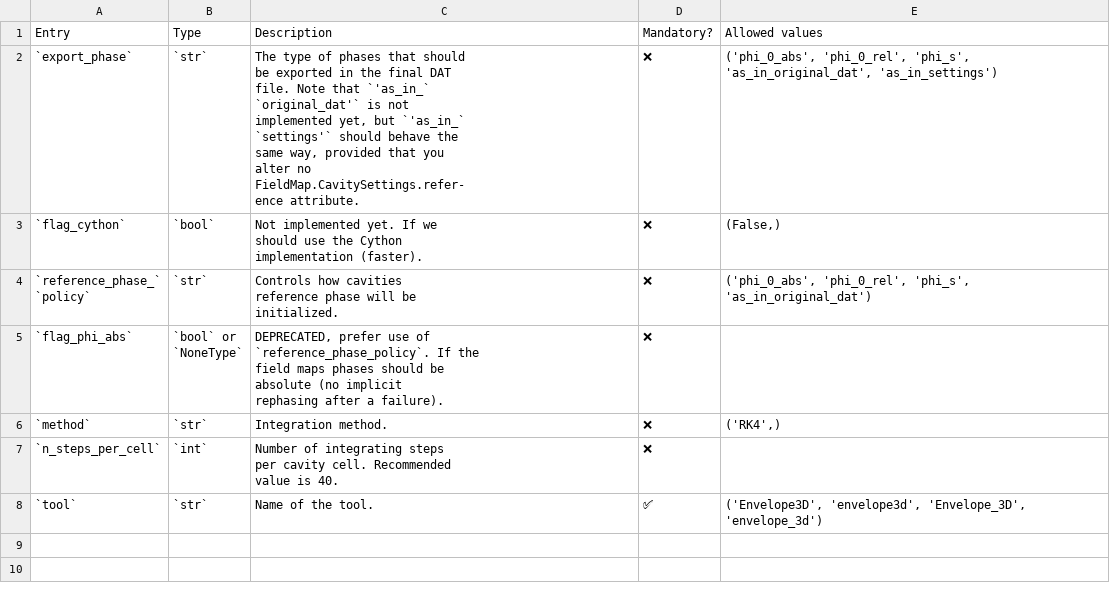
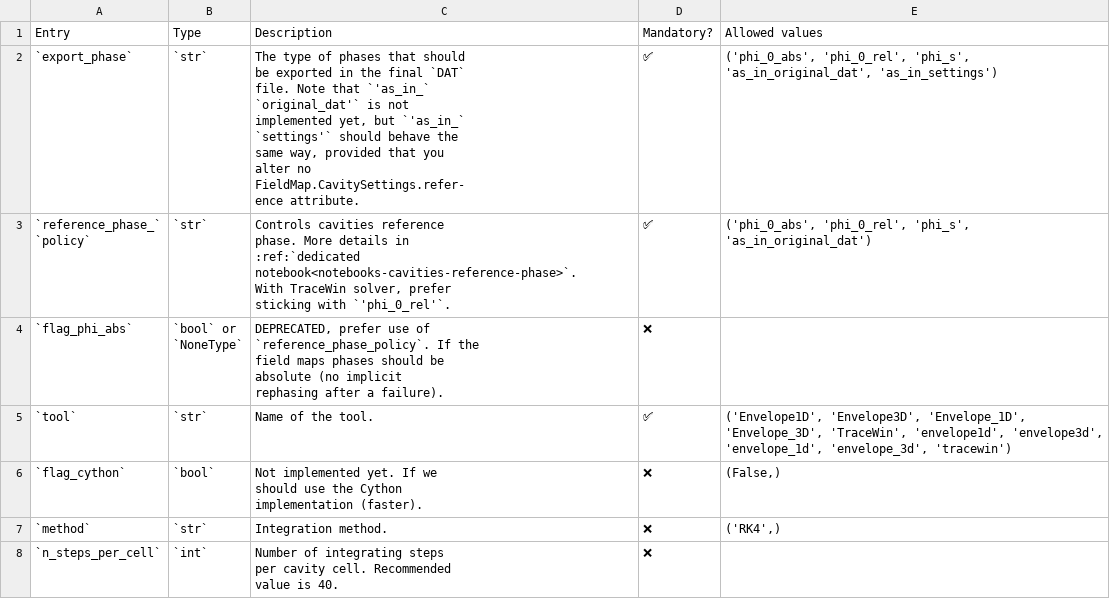
Before and after one commit to AdrienPlacais/LightWin, a CSV file: docs/manual/configuration_entries/beam_calculator_envelope_3d.csv, drawn as a sheet.

```diff
--- a/docs/manual/configuration_entries/beam_calculator_envelope_3d.csv
+++ b/docs/manual/configuration_entries/beam_calculator_envelope_3d.csv
@@ -1,21 +1,44 @@
 Entry,Type,Description,Mandatory?,Allowed values
-`export_phase`,`str`,"The type of phases that should
-
-be exported in the final DAT
-
-file. Note that `'as_in_`
-
-`original_dat'` is not
-
-implemented yet, but `'as_in_`
-
-`settings'` should behave the
-
-same way, provided that you
-
-alter no
-
-FieldMap.CavitySettings.refer-
-
-ence attribute.",❌,"('phi_0_abs', 'phi_0_rel', 'phi_s', 'as_in_original_dat', 'as_in_settings')"
+`export_phase`,`str`,"The type of phases that should
+
+be exported in the final `DAT`
+
+file. Note that `'as_in_`
+
+`original_dat'` is not
+
+implemented yet, but `'as_in_`
+
+`settings'` should behave the
+
+same way, provided that you
+
+alter no
+
+FieldMap.CavitySettings.refer-
+
+ence attribute.",✅,"('phi_0_abs', 'phi_0_rel', 'phi_s', 'as_in_original_dat', 'as_in_settings')"
+"`reference_phase_`
+
+`policy`",`str`,"Controls cavities reference
+
+phase. More details in
+
+:ref:`dedicated notebook<notebooks-cavities-reference-phase>`.
+
+With TraceWin solver, prefer
+
+sticking with `'phi_0_rel'`.",✅,"('phi_0_abs', 'phi_0_rel', 'phi_s', 'as_in_original_dat')"
+`flag_phi_abs`,"`bool` or
+
+`NoneType`","DEPRECATED, prefer use of
+
+`reference_phase_policy`. If the
+
+field maps phases should be
+
+absolute (no implicit
+
+rephasing after a failure).",❌,
+`tool`,`str`,Name of the tool.,✅,"('Envelope1D', 'Envelope3D', 'Envelope_1D', 'Envelope_3D', 'TraceWin', 'envelope1d', 'envelope3d', 'envelope_1d', 'envelope_3d', 'tracewin')"
 `flag_cython`,`bool`,"Not implemented yet. If we
@@ -25,20 +48,2 @@ should use the Cython
 implementation (faster).",❌,"(False,)"
-"`reference_phase_`
-
-`policy`",`str`,"Controls how cavities
-
-reference phase will be
-
-initialized.",❌,"('phi_0_abs', 'phi_0_rel', 'phi_s', 'as_in_original_dat')"
-`flag_phi_abs`,"`bool` or
-
-`NoneType`","DEPRECATED, prefer use of
-
-`reference_phase_policy`. If the
-
-field maps phases should be
-
-absolute (no implicit
-
-rephasing after a failure).",❌,
 `method`,`str`,Integration method.,❌,"('RK4',)"
@@ -49,2 +54 @@ per cavity cell. Recommended
 value is 40.",❌,
-`tool`,`str`,Name of the tool.,✅,"('Envelope3D', 'envelope3d', 'Envelope_3D', 'envelope_3d')"
```
Also changed, not shown: docs/manual/configuration_entries/beam_calculator_envelope_1d.csv, docs/manual/configuration_entries/beam_calculator_tracewin.csv, 6 other files.
